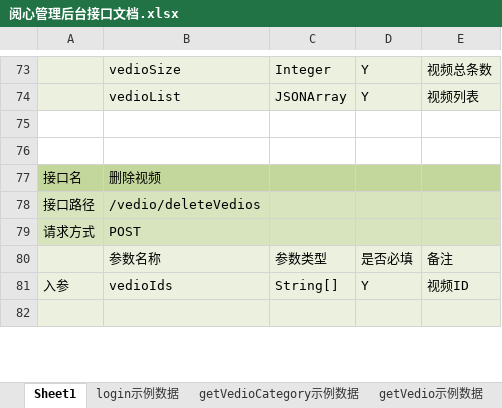
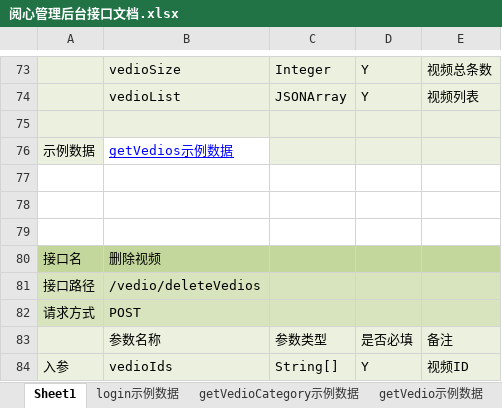
Before and after one commit to GKZX/yuexinvr, an Excel workbook: src/main/webapp/word/阅心管理后台接口文档.xlsx, sheet Sheet1, drawn as a sheet; only a part is shown, gaps mark what is left out; the shorter side is filled out with more unchanged rows; values as stored, in another font and other column widths than the file's, no borders; the diff covers the shown part only; the diff names each change by its address in the sheet, - before the commit and + after, or states it on an @@ line.

```diff
--- a/src/main/webapp/word/阅心管理后台接口文档.xlsx (sheet Sheet1)
+++ b/src/main/webapp/word/阅心管理后台接口文档.xlsx (sheet Sheet1)
-A75:E75 fill: none
+A75:E75 fill: #EBF1DE
+row 76: 示例数据 | getVedios示例数据
+row 77: (empty)
+row 78: (empty)
```
Also changed, not shown: 23 added rows elsewhere in this sheet, other sheet tabs, 10 other files.
